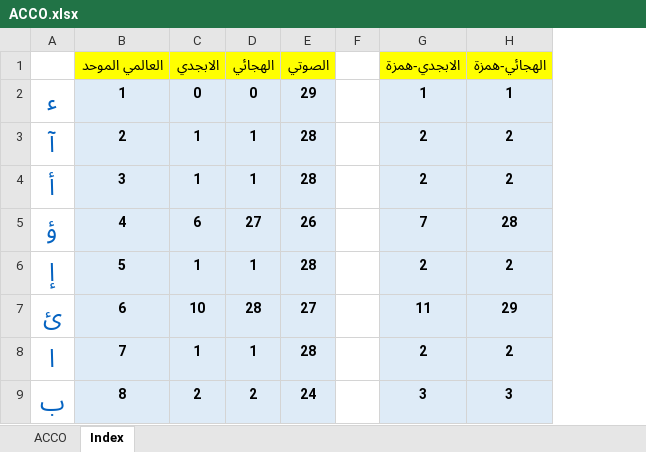
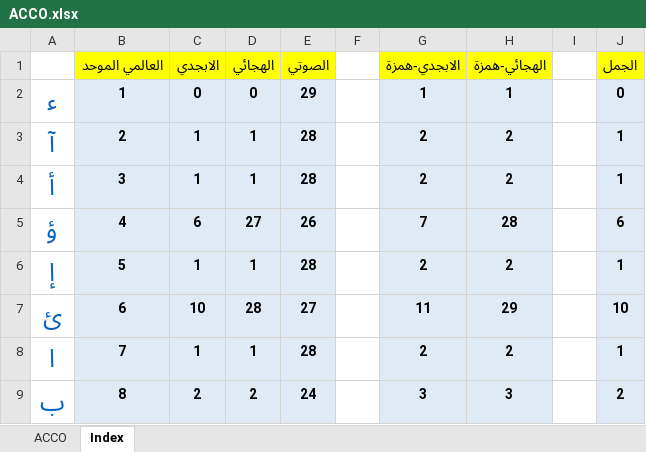
Before and after one commit to AbedKarmi/CryptoUtility, an Excel workbook: Quran/ACCO.xlsx, sheet Index, drawn as a sheet; only a part is shown; values as stored, in another font and other column widths than the file's, no borders; the diff names each change by its address in the sheet, - before the commit and + after, or states it on an @@ line.

```diff
--- a/Quran/ACCO.xlsx (sheet Index)
+++ b/Quran/ACCO.xlsx (sheet Index)
+column I, empty
+column J (الجمل), rows 2-9: 0 | 1 | 1 | 6 | 1 | 10 | 1 | 2
```
Also changed, not shown: 25 other files.
